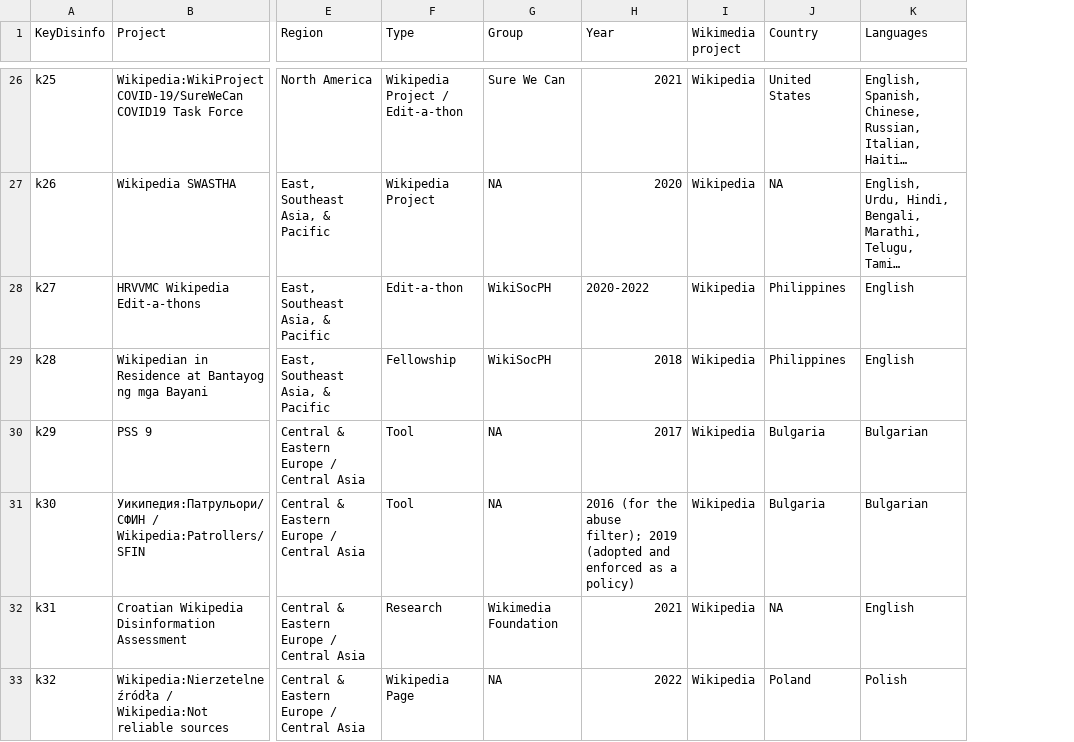
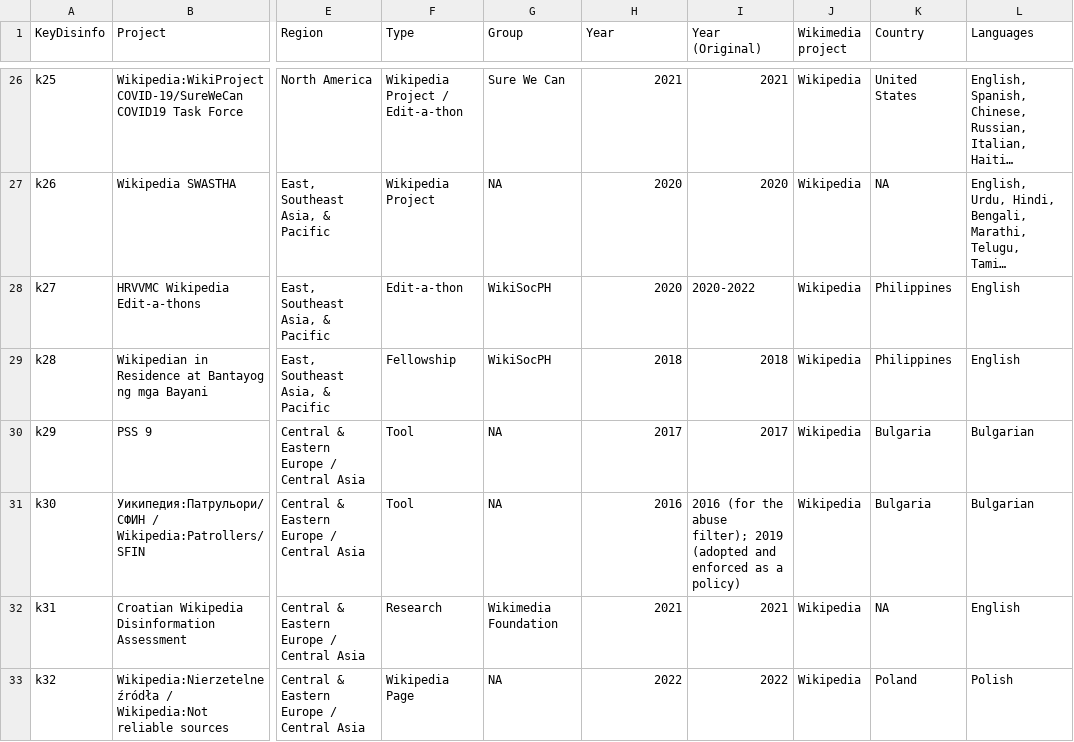
Before and after one commit to CSDL-UMD/wiki-disinfo-map, a CSV file: app/src/data/wiki_disInfo_data.csv, drawn as a sheet; only a part is shown, gaps mark what is left out; long unchanged cells end in …; the diff covers the shown part only; the diff names each change by its address in the sheet, - before the commit and + after, or states it on an @@ line.

Commit message:
data cleaning code and manually cleaned data

```diff
--- a/app/src/data/wiki_disInfo_data.csv
+++ b/app/src/data/wiki_disInfo_data.csv
+column I (Year (Original)), rows 26-33: 2021 | 2020 | 2020-2022 | 2018 | 2017 | 2016 (for the abuse filter); 2019 (adopted and enforced as a policy) | 2021 | 2022
-H28 (Year): 2020-2022
+H28 (Year): 2020
-H31 (Year): 2016 (for the abuse filter); 2019 (adopted and enforced as a policy)
+H31 (Year): 2016
```
Also changed, not shown: 6 edited cells elsewhere in this file, 2 other files.
